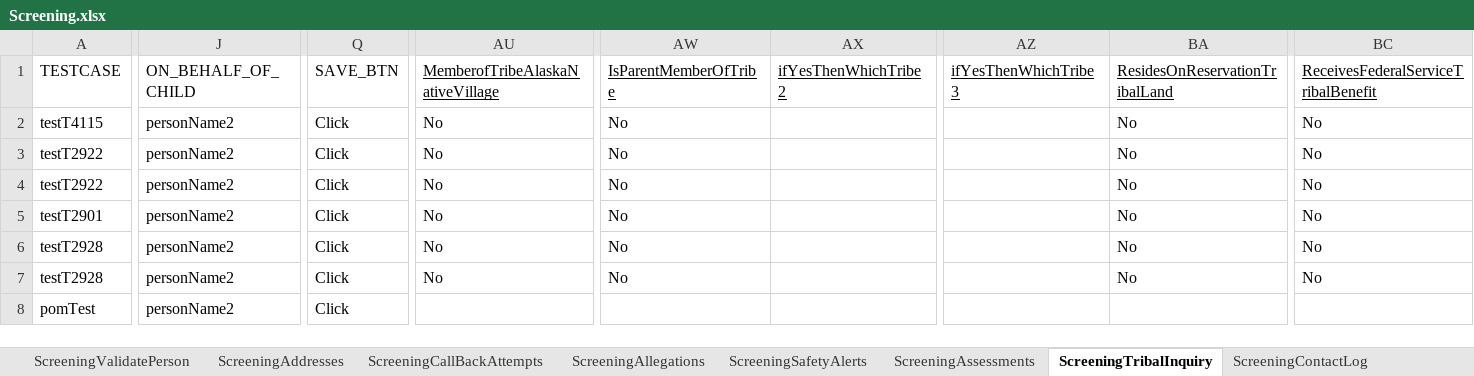
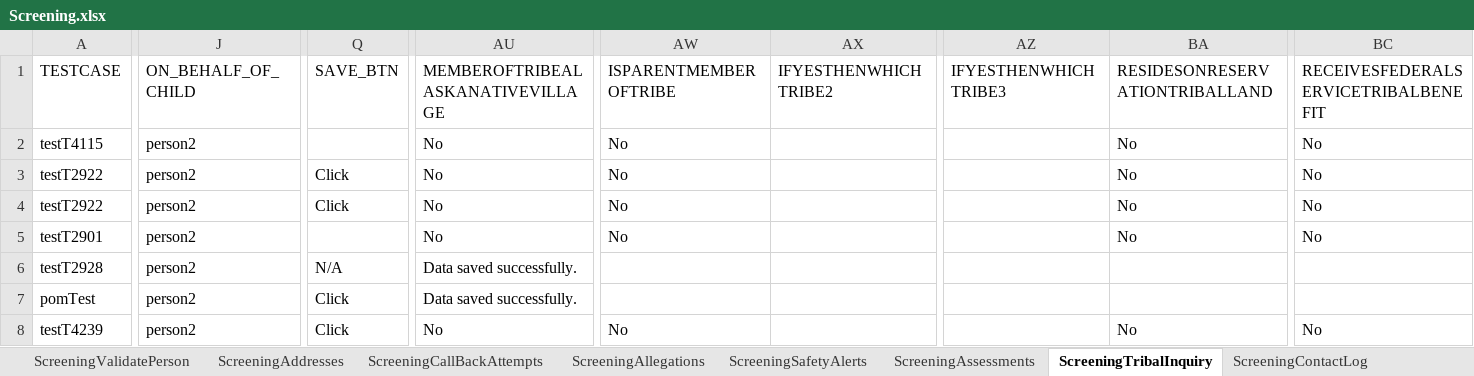
Before and after one commit to priya-singh4/POMExcelData, an Excel workbook: Screening.xlsx, sheet ScreeningTribalInquiry, drawn as a sheet; only a part is shown, gaps mark what is left out; values as stored, in another font and other column widths than the file's, no borders; removed rows and columns are numbered as before the commit, all else as after; rows hold the shown columns only; the diff covers the shown part only; the diff names each change by its address in the sheet, - before the commit and + after, or states it on an @@ line.

```diff
--- a/Screening.xlsx (sheet ScreeningTribalInquiry)
+++ b/Screening.xlsx (sheet ScreeningTribalInquiry)
-AU1: MemberofTribeAlaskaNativeVillage
+AU1: MEMBEROFTRIBEALASKANATIVEVILLAGE
-AU1 underline: on
+AU1 underline: off
-AW1: IsParentMemberOfTribe
+AW1: ISPARENTMEMBEROFTRIBE
-AW1:AX1 underline: on
+AW1:AX1 underline: off
-AX1: ifYesThenWhichTribe2
+AX1: IFYESTHENWHICHTRIBE2
-AZ1: ifYesThenWhichTribe3
+AZ1: IFYESTHENWHICHTRIBE3
-AZ1:BA1 underline: on
+AZ1:BA1 underline: off
-BA1: ResidesOnReservationTribalLand
+BA1: RESIDESONRESERVATIONTRIBALLAND
-BC1: ReceivesFederalServiceTribalBenefit
+BC1: RECEIVESFEDERALSERVICETRIBALBENEFIT
-BC1 underline: on
+BC1 underline: off
-J2:J5 (ON_BEHALF_OF_CHILD): personName2
+J2:J5 (ON_BEHALF_OF_CHILD): person2
-Q2 (SAVE_BTN): Click
+Q2 (SAVE_BTN): (empty)
-Q5 (SAVE_BTN): Click
+Q5 (SAVE_BTN): (empty)
-row 6: testT2928 | personName2 | Click | No | No |  |  | No | No
-row 7: testT2928 | personName2 | Click | No | No |  |  | No | No
+row 6: testT2928 | person2 | N/A | Data saved successfully.
-J7 (ON_BEHALF_OF_CHILD): personName2
+J7 (ON_BEHALF_OF_CHILD): person2
-AU7 (MEMBEROFTRIBEALASKANATIVEVILLAGE): (empty)
+AU7 (MEMBEROFTRIBEALASKANATIVEVILLAGE): Data saved successfully.
+row 8: testT4239 | person2 | Click | No | No |  |  | No | No
```
Also changed, not shown: 3 edited cells elsewhere in this sheet, sheet ScreeningDetails, sheet Home, sheet ScreeningValidatePerson, sheet ScreeningPersons, sheet ScreeningsPage, sheet ScreeningContactLog, 11 more sheets, other sheet tabs.
